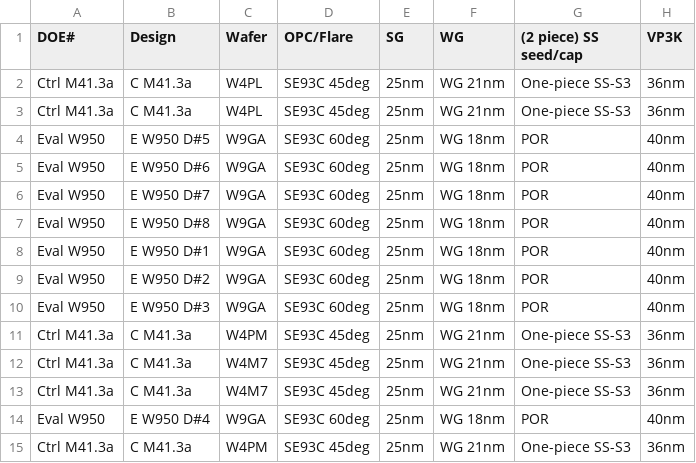
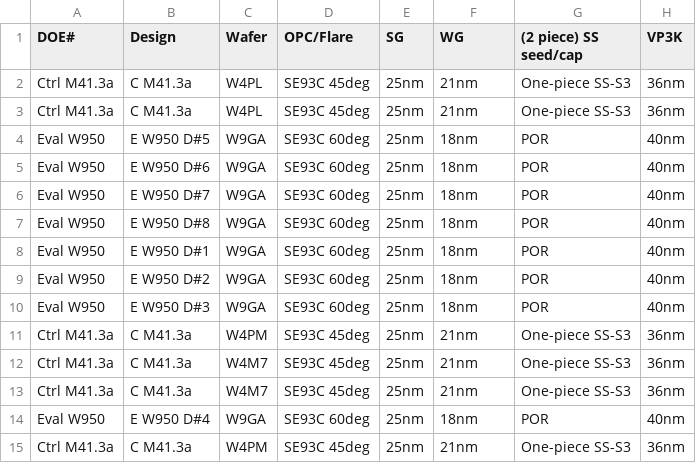
Before and after one commit to enitsally/WDWorkSpace, a CSV file: input/DOE950 W9UA Config.csv, drawn as a sheet; only a part is shown; the diff names each change by its address in the sheet, - before the commit and + after, or states it on an @@ line.

```diff
--- a/input/DOE950 W9UA Config.csv
+++ b/input/DOE950 W9UA Config.csv
-F2:F3 (WG): WG 21nm
+F2:F3 (WG): 21nm
-F4:F10 (WG): WG 18nm
+F4:F10 (WG): 18nm
-F11:F13 (WG): WG 21nm
+F11:F13 (WG): 21nm
-F14 (WG): WG 18nm
+F14 (WG): 18nm
-F15 (WG): WG 21nm
+F15 (WG): 21nm
```
Also changed, not shown: 5 other files.
